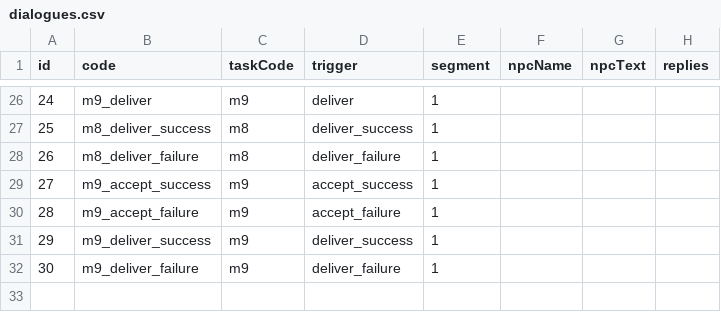
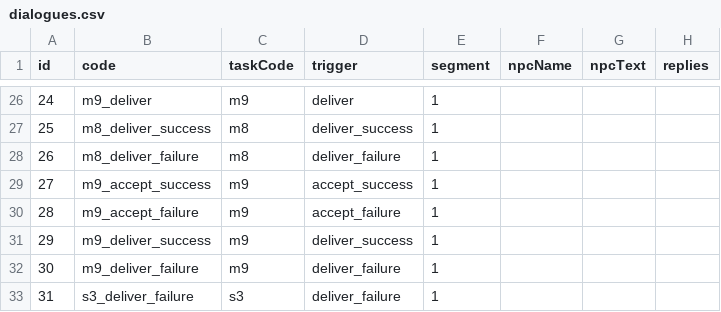
Before and after one commit to kennysli1/slg1.0, a CSV file: config/dialogues.csv, drawn as a sheet; only a part is shown, gaps mark what is left out; the diff names each change by its address in the sheet, - before the commit and + after, or states it on an @@ line.

Commit message:
feat(tasks): add manual failure confirmation flow

```diff
--- a/config/dialogues.csv
+++ b/config/dialogues.csv
+row 33: 31 | s3_deliver_failure | s3 | deliver_failure | 1
```
Also changed, not shown: 7 other files.
